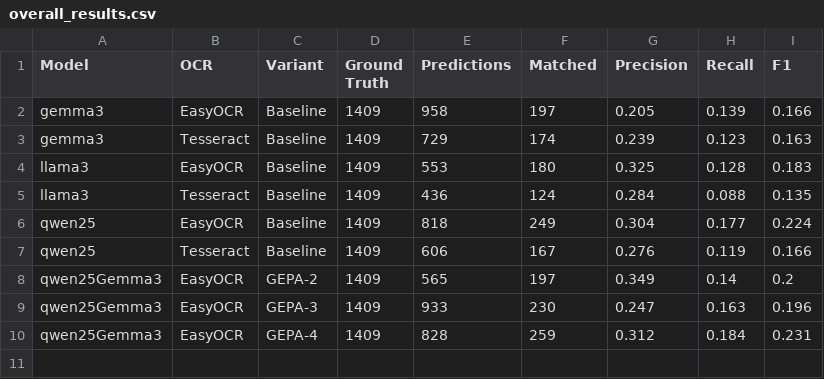
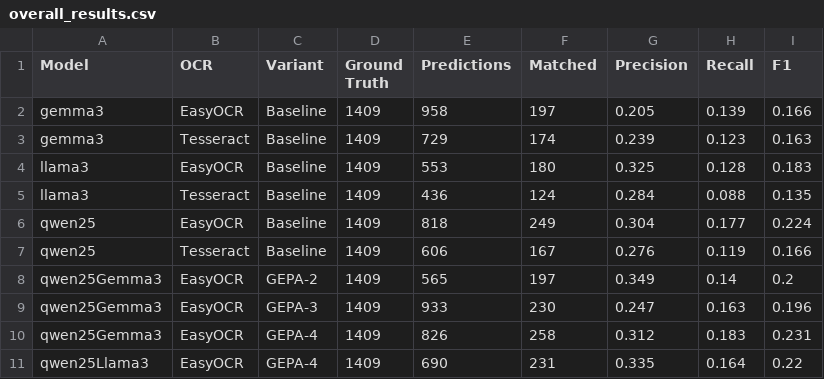
Before and after one commit to agarwalrahul3005/llm-based-document-extraction-with-prompt-optimization, a CSV file: experiments/figures/overall_results.csv, drawn as a sheet.

Commit message:
final results

```diff
--- a/experiments/figures/overall_results.csv
+++ b/experiments/figures/overall_results.csv
@@ -9,2 +9,3 @@ qwen25Gemma3,EasyOCR,GEPA-2,1409,565,197,0.349,0.14,0.2
 qwen25Gemma3,EasyOCR,GEPA-3,1409,933,230,0.247,0.163,0.196
-qwen25Gemma3,EasyOCR,GEPA-4,1409,828,259,0.312,0.184,0.231
+qwen25Gemma3,EasyOCR,GEPA-4,1409,826,258,0.312,0.183,0.231
+qwen25Llama3,EasyOCR,GEPA-4,1409,690,231,0.335,0.164,0.22
```
Also changed, not shown: 7 other files.
